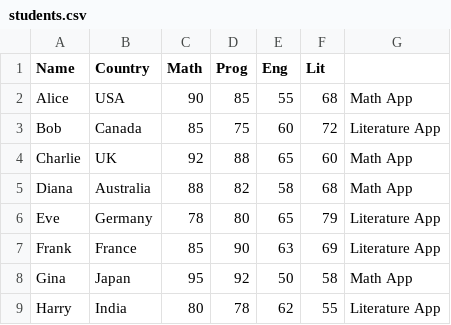
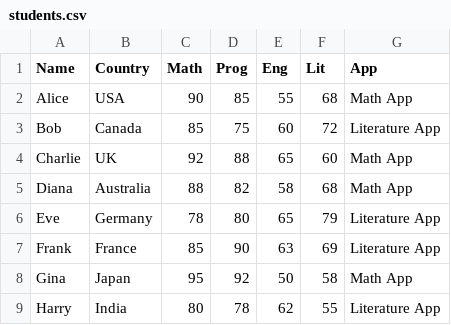
Before and after one commit to tochkar/ML, a CSV file: students.csv, drawn as a sheet; the diff names each change by its address in the sheet, - before the commit and + after, or states it on an @@ line.

Commit message:
Update students.csv

```diff
--- a/students.csv
+++ b/students.csv
-G1: (empty)
+G1: App
```
